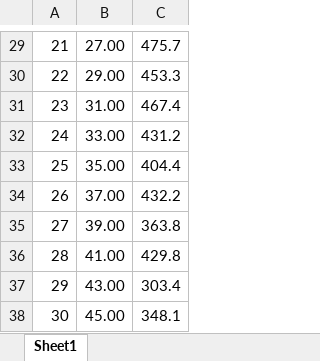
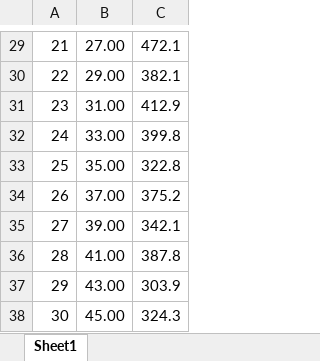
Before and after one commit to rubenflamshepherd/vaCATE, an Excel workbook: CATE Template - Single Run.xlsx, sheet Sheet1, drawn as a sheet; only a part is shown, gaps mark what is left out; values as stored, in another font and other column widths than the file's, no borders; the diff covers the shown part only; the diff names each change by its address in the sheet, - before the commit and + after, or states it on an @@ line.

```diff
--- a/CATE Template - Single Run.xlsx (sheet Sheet1)
+++ b/CATE Template - Single Run.xlsx (sheet Sheet1)
-C29: 475.7
+C29: 472.1
-C30: 453.3
+C30: 382.1
-C31: 467.4
+C31: 412.9
-C32: 431.2
+C32: 399.8
-C33: 404.4
+C33: 322.8
-C34: 432.2
+C34: 375.2
-C35: 363.8
+C35: 342.1
-C36: 429.8
+C36: 387.8
-C37: 303.4
+C37: 303.9
-C38: 348.1
+C38: 324.3
```
Also changed, not shown: 27 edited cells and cell formats elsewhere in this sheet, 5 other files.
